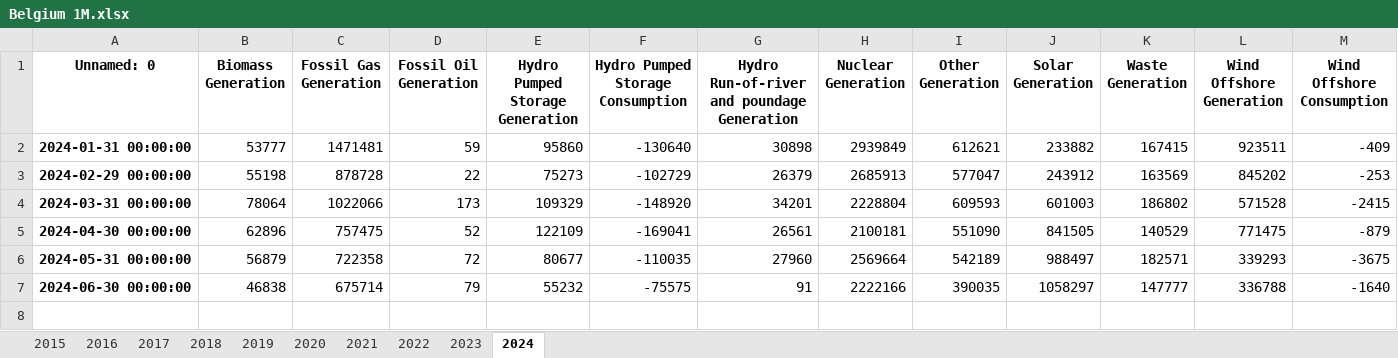
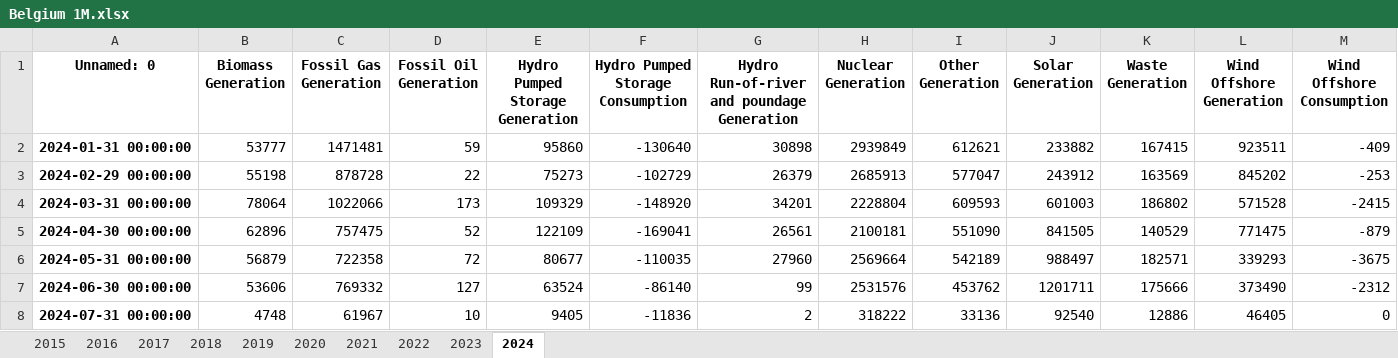
Before and after one commit to timurka43/entsoe-py, an Excel workbook: data/1M/Belgium 1M.xlsx, sheet 2024, drawn as a sheet; only a part is shown; values as stored, in another font and other column widths than the file's, no borders; rows hold the shown columns only; the diff covers the shown part only; the diff names each change by its address in the sheet, - before the commit and + after, or states it on an @@ line.

```diff
--- a/data/1M/Belgium 1M.xlsx (sheet 2024)
+++ b/data/1M/Belgium 1M.xlsx (sheet 2024)
-B7 (Biomass Generation): 46838
+B7 (Biomass Generation): 53606
-C7 (Fossil Gas Generation): 675714
+C7 (Fossil Gas Generation): 769332
-D7 (Fossil Oil Generation): 79
+D7 (Fossil Oil Generation): 127
-E7 (Hydro Pumped Storage Generation): 55232
+E7 (Hydro Pumped Storage Generation): 63524
-F7 (Hydro Pumped Storage Consumption): -75575
+F7 (Hydro Pumped Storage Consumption): -86140
-G7: 91
+G7: 99
-H7 (Nuclear Generation): 2222166
+H7 (Nuclear Generation): 2531576
-I7 (Other Generation): 390035
+I7 (Other Generation): 453762
-J7 (Solar Generation): 1058297
+J7 (Solar Generation): 1201711
-K7 (Waste Generation): 147777
+K7 (Waste Generation): 175666
-L7 (Wind Offshore Generation): 336788
+L7 (Wind Offshore Generation): 373490
-M7 (Wind Offshore Consumption): -1640
+M7 (Wind Offshore Consumption): -2312
+row 8: 2024-07-31 00:00:00 | 4748 | 61967 | 10 | 9405 | -11836 | 2 | 318222 | 33136 | 92540 | 12886 | 46405 | 0
```
Also changed, not shown: 1 edited cell elsewhere in this sheet, data/1M/Austria 1M.xlsx, data/1M/Bulgaria 1M.xlsx, 17 other files.
